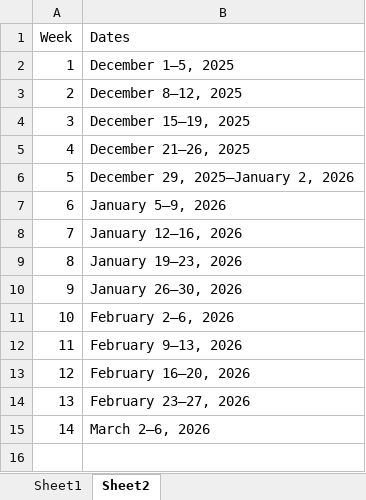
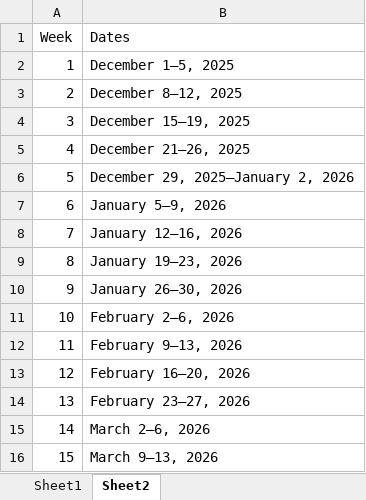
Before and after one commit to BDO-Science/samt_smt_assessments, an Excel workbook: data_raw/smelt/abundance_estimates.xlsx, sheet Sheet2, drawn as a sheet; values as stored, in another font and other column widths than the file's, no borders; the diff names each change by its address in the sheet, - before the commit and + after, or states it on an @@ line.

```diff
--- a/data_raw/smelt/abundance_estimates.xlsx (sheet Sheet2)
+++ b/data_raw/smelt/abundance_estimates.xlsx (sheet Sheet2)
+row 16: 15 | March 9–13, 2026
```
Also changed, not shown: sheet Sheet1.
